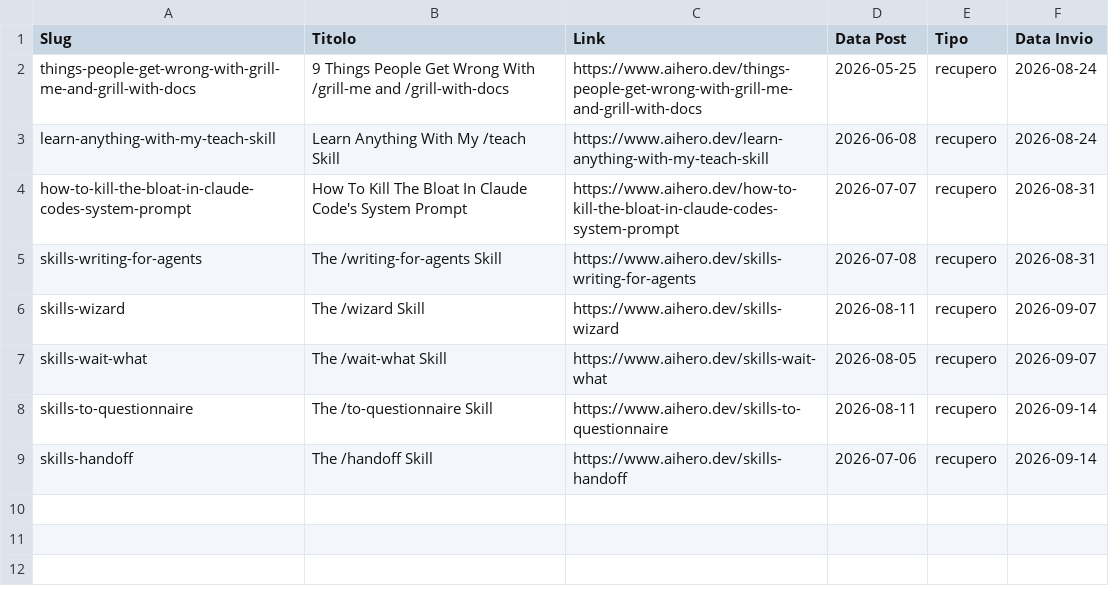
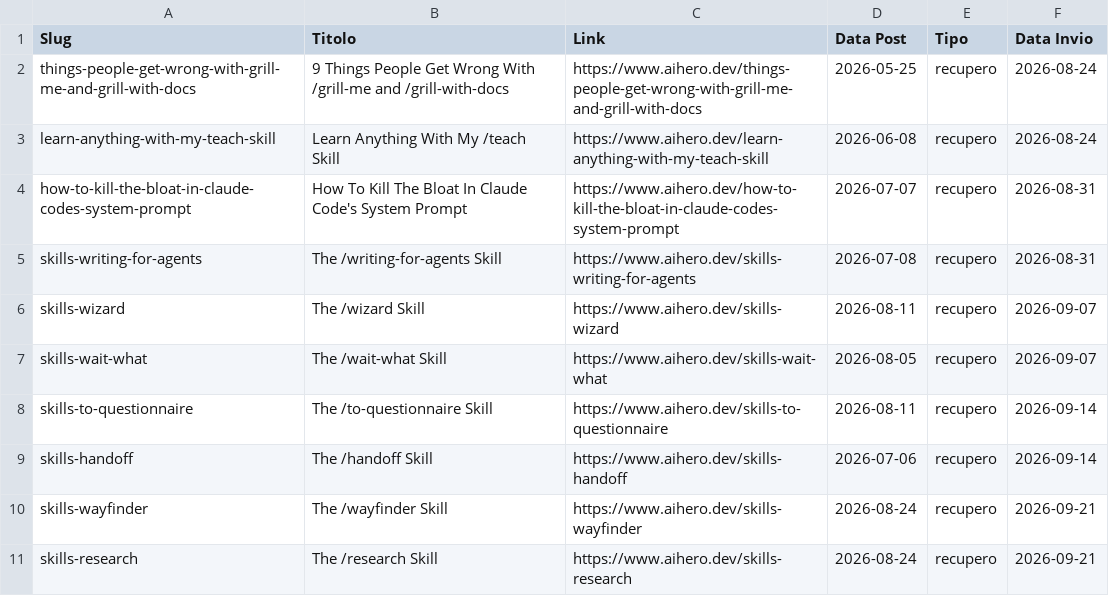
Before and after one commit to andreagalantuomo-source/claude-weekly-digest, a CSV file: state/aihero-inviati.csv, drawn as a sheet.

```diff
--- a/state/aihero-inviati.csv
+++ b/state/aihero-inviati.csv
@@ -9 +9,3 @@ skills-to-questionnaire,The /to-questionnaire Skill,https://www.aihero.dev/skill
 skills-handoff,The /handoff Skill,https://www.aihero.dev/skills-handoff,2026-07-06,recupero,2026-09-14
+skills-wayfinder,The /wayfinder Skill,https://www.aihero.dev/skills-wayfinder,2026-08-24,recupero,2026-09-21
+skills-research,The /research Skill,https://www.aihero.dev/skills-research,2026-08-24,recupero,2026-09-21
```
Also changed, not shown: state/skills-inviate.csv, 1 other file.
